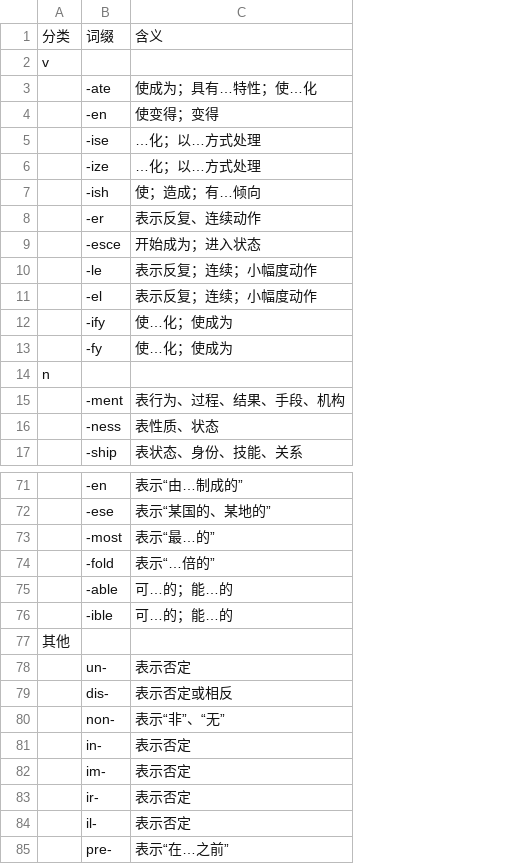
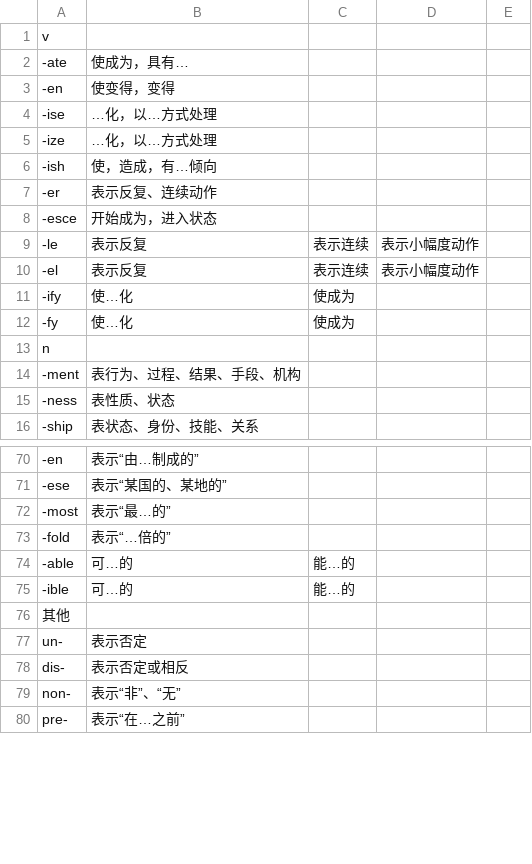
Before and after one commit to julie1m1/english-word-suffix-explorer, a CSV file: data/Suffix_Ref.csv, drawn as a sheet; only a part is shown, gaps mark what is left out; removed rows and columns are numbered as before the commit, all else as after; the diff covers the shown part only; the diff names each change by its address in the sheet, - before the commit and + after, or states it on an @@ line.

Commit message:
Update Suffix_Ref.csv with new suffix entries

```diff
--- a/data/Suffix_Ref.csv
+++ b/data/Suffix_Ref.csv
-column A, rows 2-14: v |  |  |  |  |  |  |  |  |  |  |  | n; row 77: 其他
+column C, rows 9-12: 表示连续 | 表示连续 | 使成为 | 使成为; rows 74-75: 能…的 | 能…的
+column D, rows 9-10: 表示小幅度动作 | 表示小幅度动作
+column E, empty
-row 1: 分类 | 词缀 | 含义
-A1: (empty)
+A1: v
-B2: 使成为；具有…特性；使…化
+B2: 使成为，具有…
-B3: 使变得；变得
+B3: 使变得，变得
-B4:B5: …化；以…方式处理
+B4:B5: …化，以…方式处理
-B6: 使；造成；有…倾向
+B6: 使，造成，有…倾向
-B8: 开始成为；进入状态
+B8: 开始成为，进入状态
-B9:B10: 表示反复；连续；小幅度动作
+B9:B10: 表示反复
-B11:B12: 使…化；使成为
+B11:B12: 使…化
-A13: (empty)
+A13: n
-B74:B75: 可…的；能…的
+B74:B75: 可…的
-A76: (empty)
+A76: 其他
@@ row 81 moved to row 98: in- @@
@@ row 82 moved to row 99: im- @@
@@ row 83 moved to row 100: ir- @@
@@ row 84 moved to row 101: il- @@
```
Also changed, not shown: 25 edited cells elsewhere in this file.
